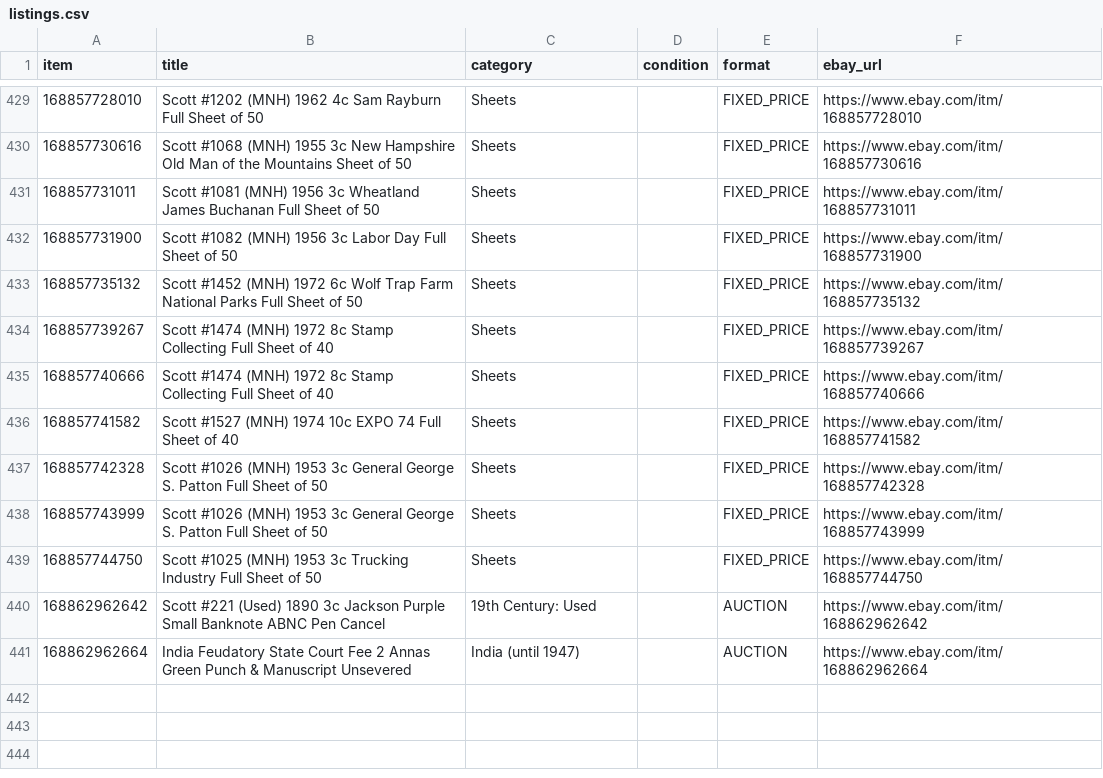
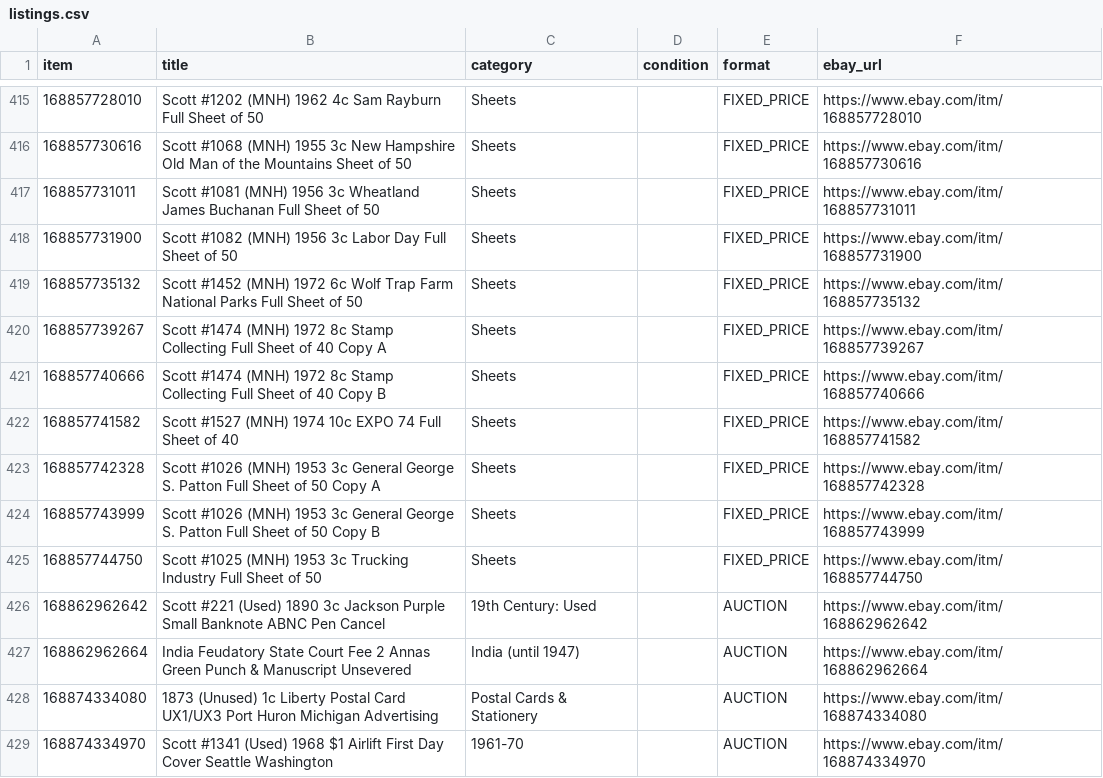
Before and after one commit to StampedeStamps/stampede-stories, a CSV file: data/listings.csv, drawn as a sheet; only a part is shown, gaps mark what is left out; the diff covers the shown part only.

```diff
--- a/data/listings.csv
+++ b/data/listings.csv
@@ -433,7 +419,7 @@ item,title,category,condition,format,ebay_url
 168857735132,Scott #1452 (MNH) 1972 6c Wolf Trap Farm National Parks Full Sheet of 50,Sheets,,FIXED_PRICE,https://www.ebay.com/itm/168857735132
-168857739267,Scott #1474 (MNH) 1972 8c Stamp Collecting Full Sheet of 40,Sheets,,FIXED_PRICE,https://www.ebay.com/itm/168857739267
-168857740666,Scott #1474 (MNH) 1972 8c Stamp Collecting Full Sheet of 40,Sheets,,FIXED_PRICE,https://www.ebay.com/itm/168857740666
+168857739267,Scott #1474 (MNH) 1972 8c Stamp Collecting Full Sheet of 40 Copy A,Sheets,,FIXED_PRICE,https://www.ebay.com/itm/168857739267
+168857740666,Scott #1474 (MNH) 1972 8c Stamp Collecting Full Sheet of 40 Copy B,Sheets,,FIXED_PRICE,https://www.ebay.com/itm/168857740666
 168857741582,Scott #1527 (MNH) 1974 10c EXPO 74 Full Sheet of 40,Sheets,,FIXED_PRICE,https://www.ebay.com/itm/168857741582
-168857742328,Scott #1026 (MNH) 1953 3c General George S. Patton Full Sheet of 50,Sheets,,FIXED_PRICE,https://www.ebay.com/itm/168857742328
-168857743999,Scott #1026 (MNH) 1953 3c General George S. Patton Full Sheet of 50,Sheets,,FIXED_PRICE,https://www.ebay.com/itm/168857743999
+168857742328,Scott #1026 (MNH) 1953 3c General George S. Patton Full Sheet of 50 Copy A,Sheets,,FIXED_PRICE,https://www.ebay.com/itm/168857742328
+168857743999,Scott #1026 (MNH) 1953 3c General George S. Patton Full Sheet of 50 Copy B,Sheets,,FIXED_PRICE,https://www.ebay.com/itm/168857743999
 168857744750,Scott #1025 (MNH) 1953 3c Trucking Industry Full Sheet of 50,Sheets,,FIXED_PRICE,https://www.ebay.com/itm/168857744750
@@ -441 +427,3 @@ item,title,category,condition,format,ebay_url
 168862962664,India Feudatory State Court Fee 2 Annas Green Punch & Manuscript Unsevered,India (until 1947),,AUCTION,https://www.ebay.com/itm/168862962664
+168874334080,1873 (Unused) 1c Liberty Postal Card UX1/UX3 Port Huron Michigan Advertising,Postal Cards & Stationery,,AUCTION,https://www.ebay.com/itm/168874334080
+168874334970,Scott #1341 (Used) 1968 $1 Airlift First Day Cover Seattle Washington,1961-70,,AUCTION,https://www.ebay.com/itm/168874334970
```
Also changed, not shown: 10 added rows, 14 removed rows and 13 edited cells elsewhere in this file.
